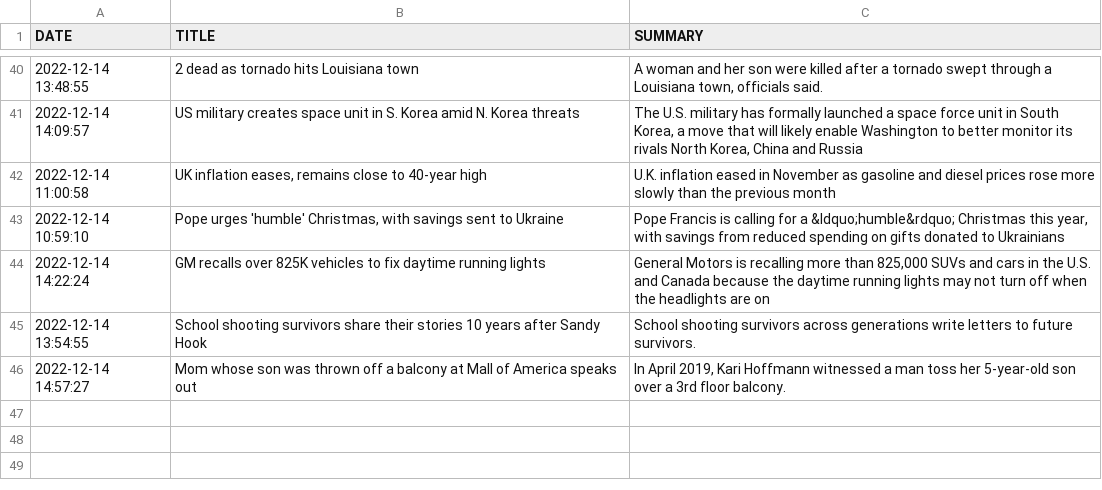
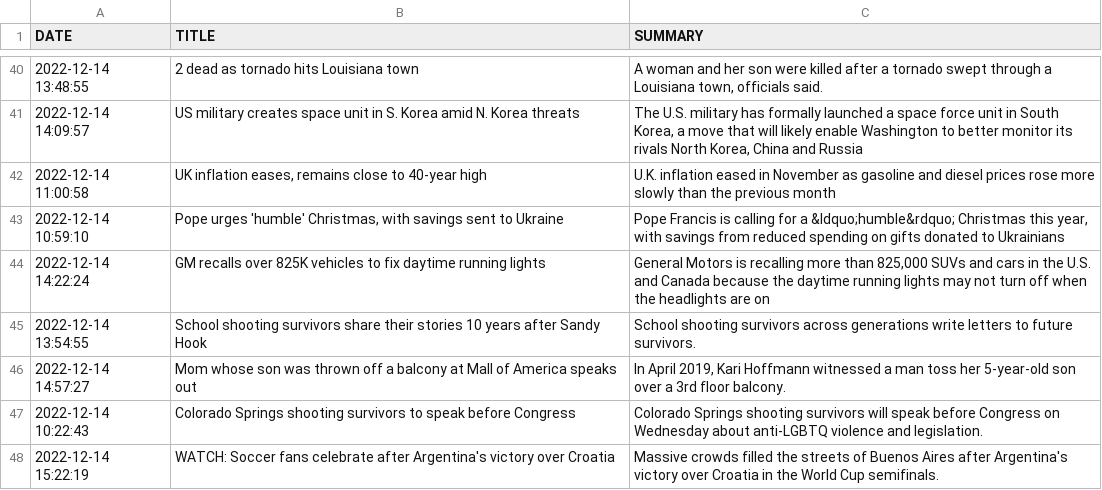
Before and after one commit to BPod123/NEWSFLASH, a CSV file: output/Saved Output/2022/ABC Top Stories.csv, drawn as a sheet; only a part is shown, gaps mark what is left out.

```diff
--- a/output/Saved Output/2022/ABC Top Stories.csv
+++ b/output/Saved Output/2022/ABC Top Stories.csv
@@ -46 +46,3 @@ DATE,TITLE,SUMMARY
 2022-12-14 14:57:27,Mom whose son was thrown off a balcony at Mall of America speaks out,"In April 2019, Kari Hoffmann witnessed a man toss her 5-year-old son over a 3rd floor balcony."
+2022-12-14 10:22:43,Colorado Springs shooting survivors to speak before Congress,Colorado Springs shooting survivors will speak before Congress on Wednesday about anti-LGBTQ violence and legislation.
+2022-12-14 15:22:19,WATCH:  Soccer fans celebrate after Argentina's victory over Croatia,Massive crowds filled the streets of Buenos Aires after Argentina's victory over Croatia in the World Cup semifinals.
```
Also changed, not shown: log/update_log.csv, output/Saved Output/2022/CNBC Business.csv, 12 other files.
